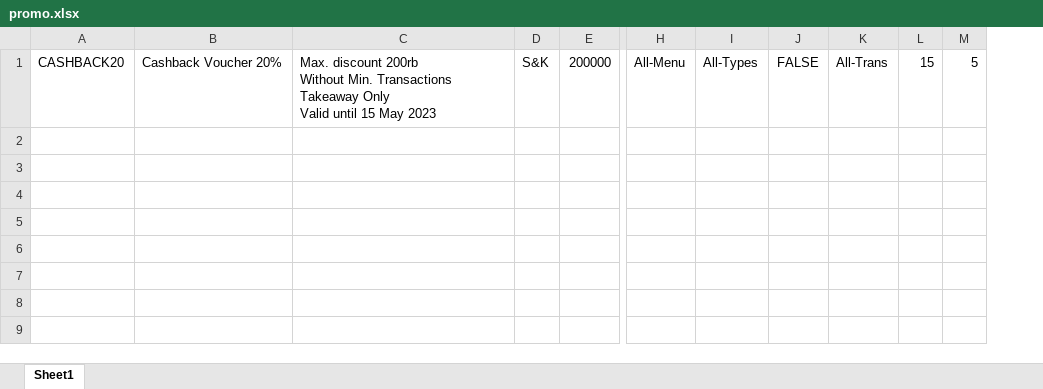
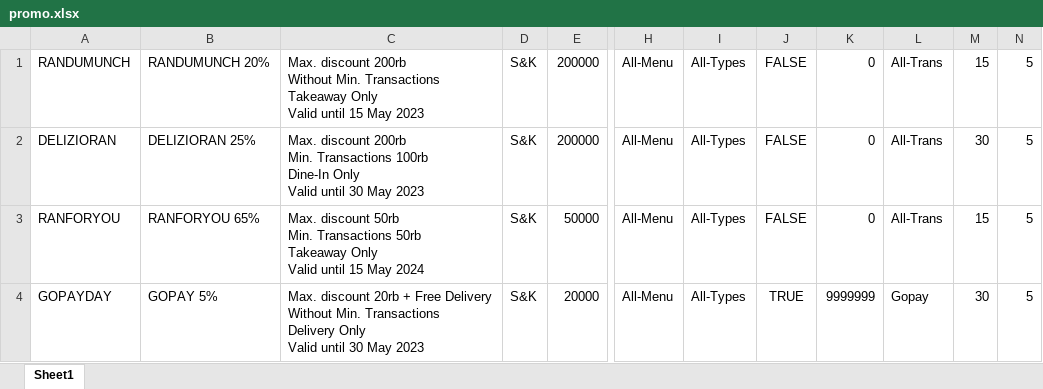
Before and after one commit to Ndi7484/NewProject, an Excel workbook: assets/data/promo.xlsx, sheet Sheet1, drawn as a sheet; only a part is shown, gaps mark what is left out; values as stored, in another font and other column widths than the file's, no borders; removed rows and columns are numbered as before the commit, all else as after; rows hold the shown columns only; ↵ is a line break in a cell; the diff names each change by its address in the sheet, - before the commit and + after, or states it on an @@ line.

```diff
--- a/assets/data/promo.xlsx (sheet Sheet1)
+++ b/assets/data/promo.xlsx (sheet Sheet1)
-column A, row 1: CASHBACK20
-column B, row 1: Cashback Voucher 20%
+column A, row 1: RANDUMUNCH
+column B, row 1: RANDUMUNCH 20%
+column K, row 1: 0
+row 2: DELIZIORAN | DELIZIORAN 25% | Max. discount 200rb ↵ Min. Transactions 100rb ↵ Dine-In Only ↵ Valid until 30 May 2023 | S&K | 200000 | All-Menu | All-Types | FALSE | 0 | All-Trans | 30 | 5
+row 3: RANFORYOU | RANFORYOU 65% | Max. discount 50rb ↵ Min. Transactions 50rb ↵ Takeaway Only ↵ Valid until 15 May 2024 | S&K | 50000 | All-Menu | All-Types | FALSE | 0 | All-Trans | 15 | 5
+row 4: GOPAYDAY | GOPAY 5% | Max. discount 20rb + Free Delivery ↵ Without Min. Transactions ↵ Delivery Only ↵ Valid until 30 May 2023 | S&K | 20000 | All-Menu | All-Types | TRUE | 9999999 | Gopay | 30 | 5
```
Also changed, not shown: assets/data/account.xlsx, 13 other files.
